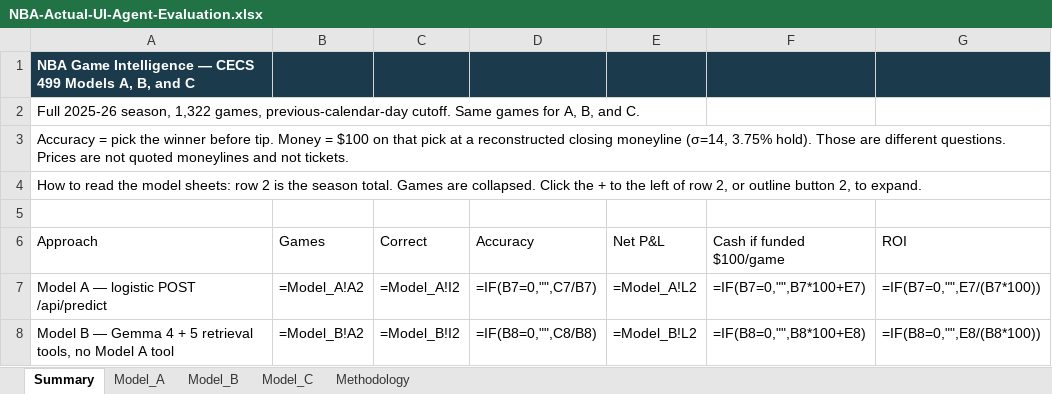
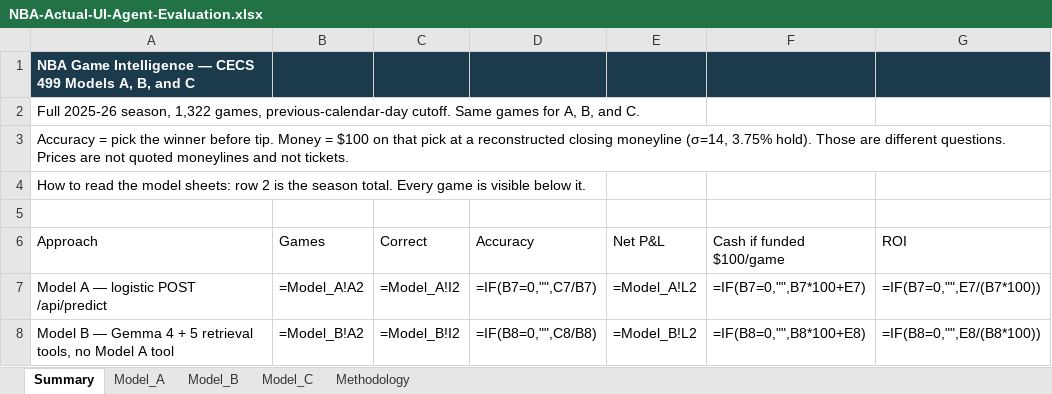
Before and after one commit to joshcannonai/nba-game-intelligence-agent, an Excel workbook: docs/evaluation/NBA-Actual-UI-Agent-Evaluation.xlsx, sheet Summary, drawn as a sheet; only a part is shown; values as stored, in another font and other column widths than the file's, no borders; formulas without a stored value are shown as written; the diff names each change by its address in the sheet, - before the commit and + after, or states it on an @@ line.

```diff
--- a/docs/evaluation/NBA-Actual-UI-Agent-Evaluation.xlsx (sheet Summary)
+++ b/docs/evaluation/NBA-Actual-UI-Agent-Evaluation.xlsx (sheet Summary)
-A4 (Approach): …season total. Games are collapsed. Click the + to the left of row 2, or outline button 2, to expand.
+A4 (Approach): …season total. Every game is visible below it.
```
Also changed, not shown: sheet Model_B, sheet Model_C, sheet Model_A, 2 other files.
